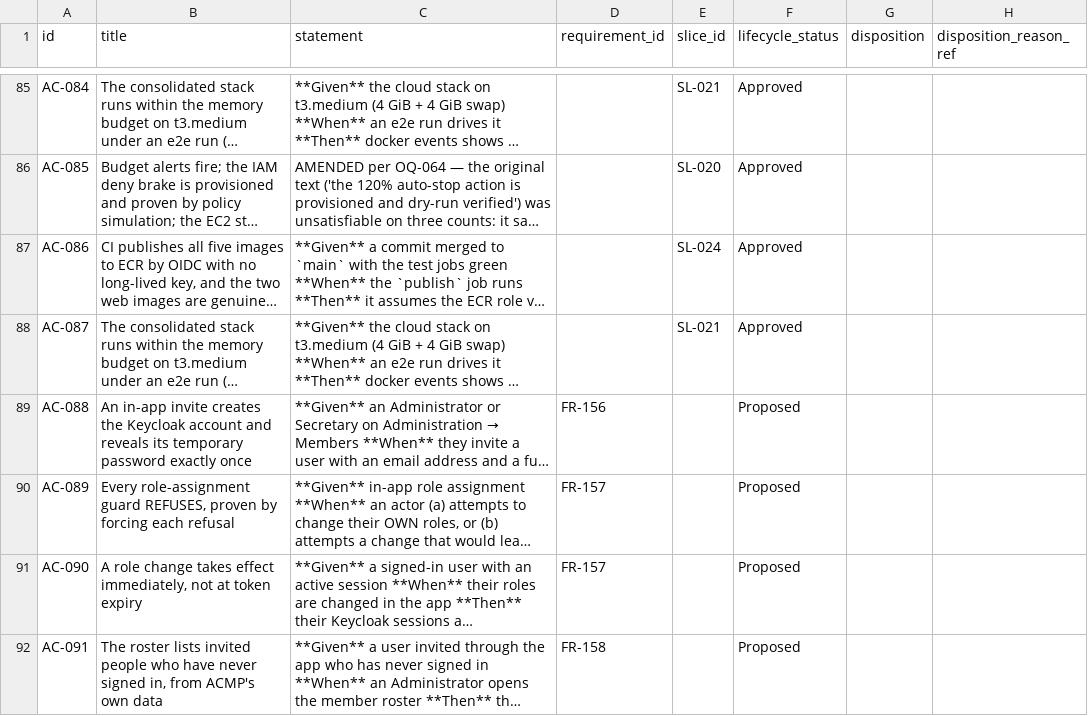
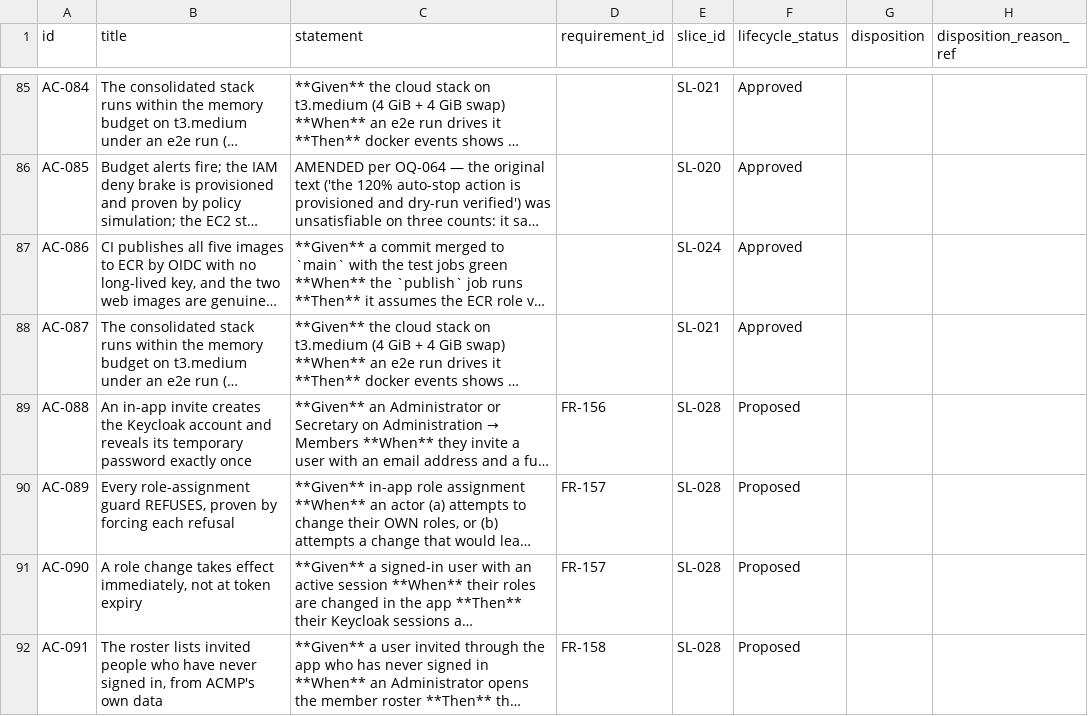
Before and after one commit to A-H-911/acmp, a CSV file: tamheed-package/csv/acceptance_criteria.csv, drawn as a sheet; only a part is shown, gaps mark what is left out; long unchanged cells end in …; the diff covers the shown part only; the diff names each change by its address in the sheet, - before the commit and + after, or states it on an @@ line.

```diff
--- a/tamheed-package/csv/acceptance_criteria.csv
+++ b/tamheed-package/csv/acceptance_criteria.csv
-E89:E92 (slice_id): (empty)
+E89:E92 (slice_id): SL-028
```
Also changed, not shown: 1 added row and 9 edited cells elsewhere in this file, tamheed-package/csv/audit_verdicts.csv, tamheed-package/csv/decisions.csv, 7 other files.
